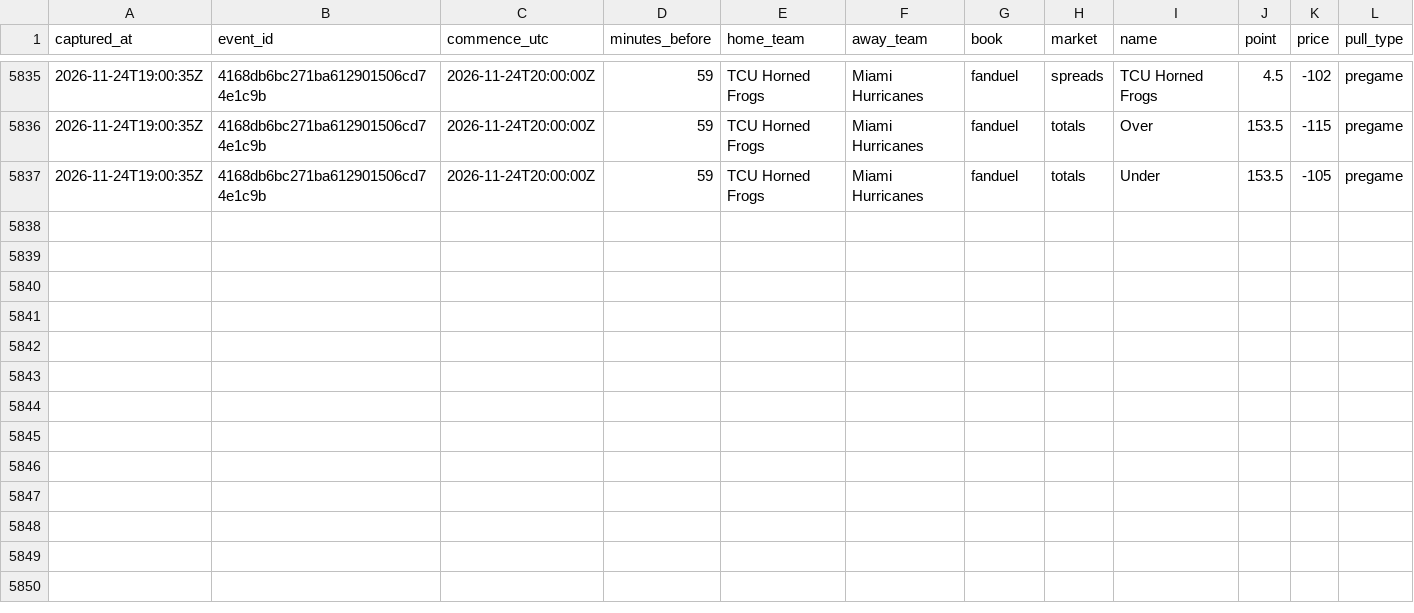
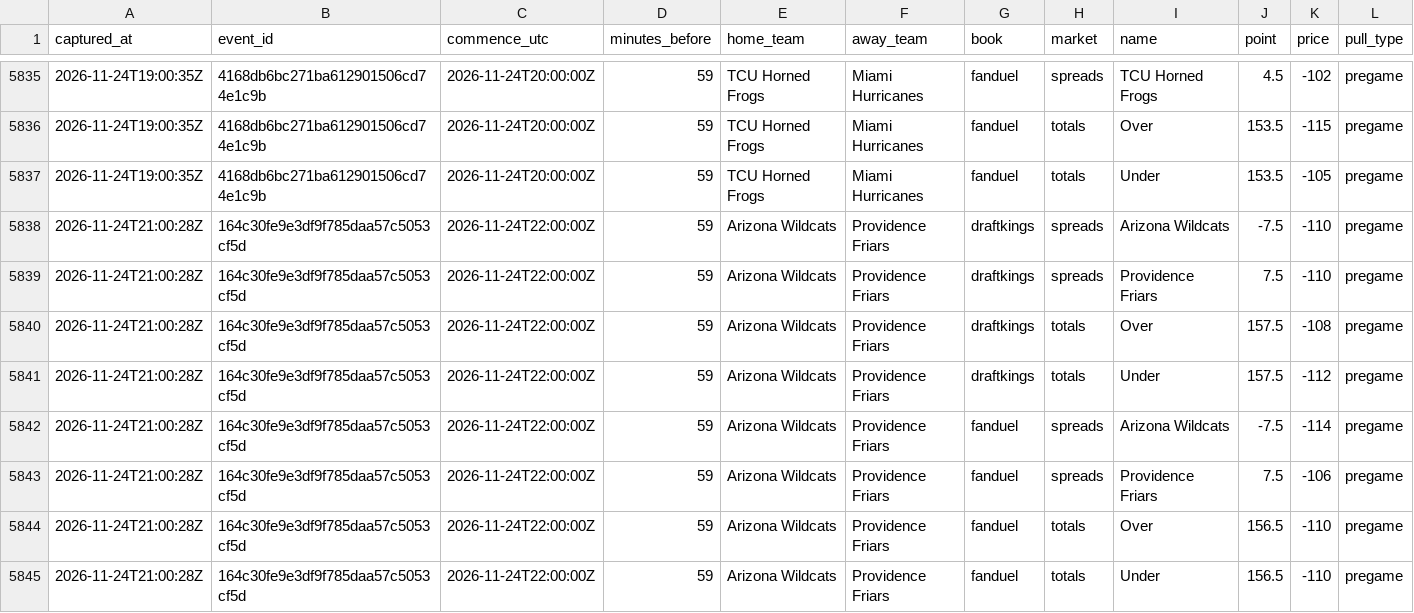
Before and after one commit to mvpeterson0-netizen/nba-odds-tracker, a CSV file: data/cbb/line_captures.csv, drawn as a sheet; only a part is shown, gaps mark what is left out; the diff names each change by its address in the sheet, - before the commit and + after, or states it on an @@ line.

```diff
--- a/data/cbb/line_captures.csv
+++ b/data/cbb/line_captures.csv
+row 5838: 2026-11-24T21:00:28Z | 164c30fe9e3df9f785daa57c5053cf5d | 2026-11-24T22:00:00Z | 59 | Arizona Wildcats | Providence Friars | draftkings | spreads | Arizona Wildcats | -7.5 | -110 | pregame
+row 5839: 2026-11-24T21:00:28Z | 164c30fe9e3df9f785daa57c5053cf5d | 2026-11-24T22:00:00Z | 59 | Arizona Wildcats | Providence Friars | draftkings | spreads | Providence Friars | 7.5 | -110 | pregame
+row 5840: 2026-11-24T21:00:28Z | 164c30fe9e3df9f785daa57c5053cf5d | 2026-11-24T22:00:00Z | 59 | Arizona Wildcats | Providence Friars | draftkings | totals | Over | 157.5 | -108 | pregame
+row 5841: 2026-11-24T21:00:28Z | 164c30fe9e3df9f785daa57c5053cf5d | 2026-11-24T22:00:00Z | 59 | Arizona Wildcats | Providence Friars | draftkings | totals | Under | 157.5 | -112 | pregame
+row 5842: 2026-11-24T21:00:28Z | 164c30fe9e3df9f785daa57c5053cf5d | 2026-11-24T22:00:00Z | 59 | Arizona Wildcats | Providence Friars | fanduel | spreads | Arizona Wildcats | -7.5 | -114 | pregame
+row 5843: 2026-11-24T21:00:28Z | 164c30fe9e3df9f785daa57c5053cf5d | 2026-11-24T22:00:00Z | 59 | Arizona Wildcats | Providence Friars | fanduel | spreads | Providence Friars | 7.5 | -106 | pregame
+row 5844: 2026-11-24T21:00:28Z | 164c30fe9e3df9f785daa57c5053cf5d | 2026-11-24T22:00:00Z | 59 | Arizona Wildcats | Providence Friars | fanduel | totals | Over | 156.5 | -110 | pregame
+row 5845: 2026-11-24T21:00:28Z | 164c30fe9e3df9f785daa57c5053cf5d | 2026-11-24T22:00:00Z | 59 | Arizona Wildcats | Providence Friars | fanduel | totals | Under | 156.5 | -110 | pregame
```
Also changed, not shown: data/cbb/lines_log.csv, data/cbb/prop_captures.csv, 26 other files.
